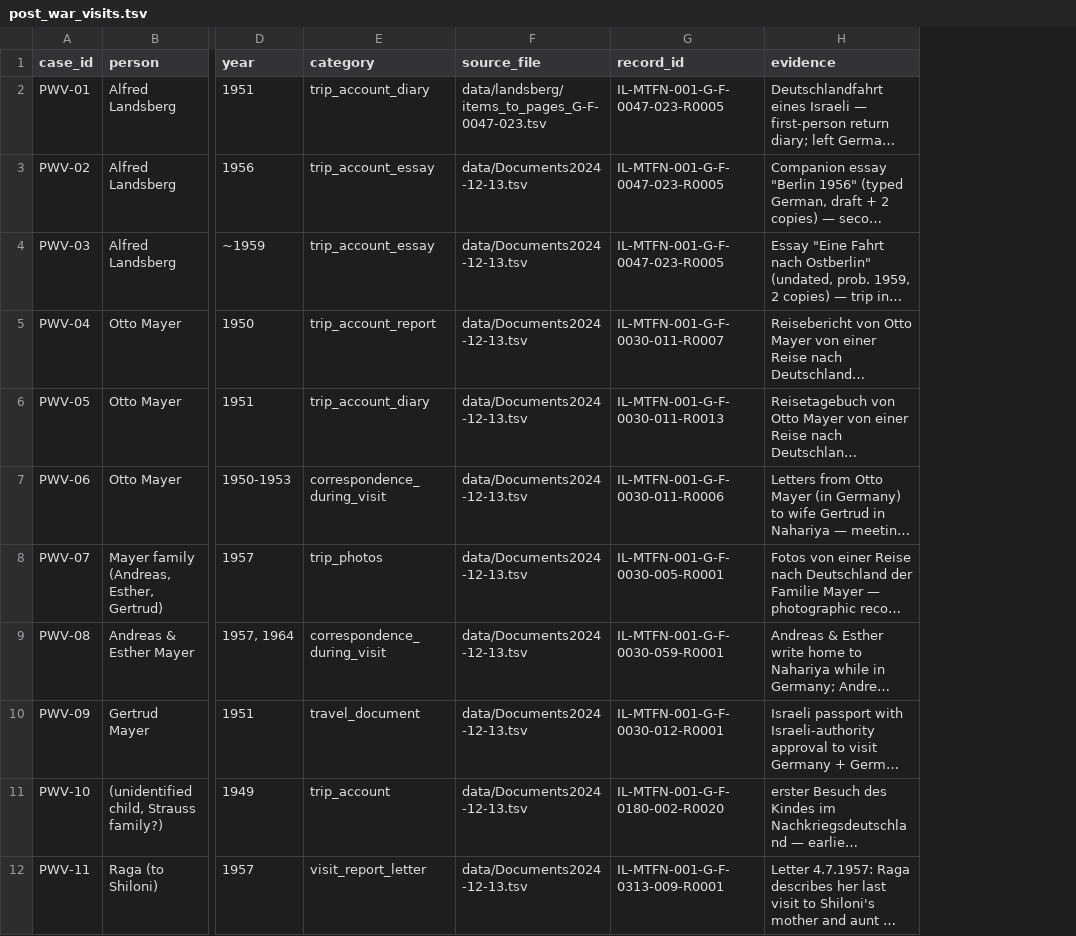
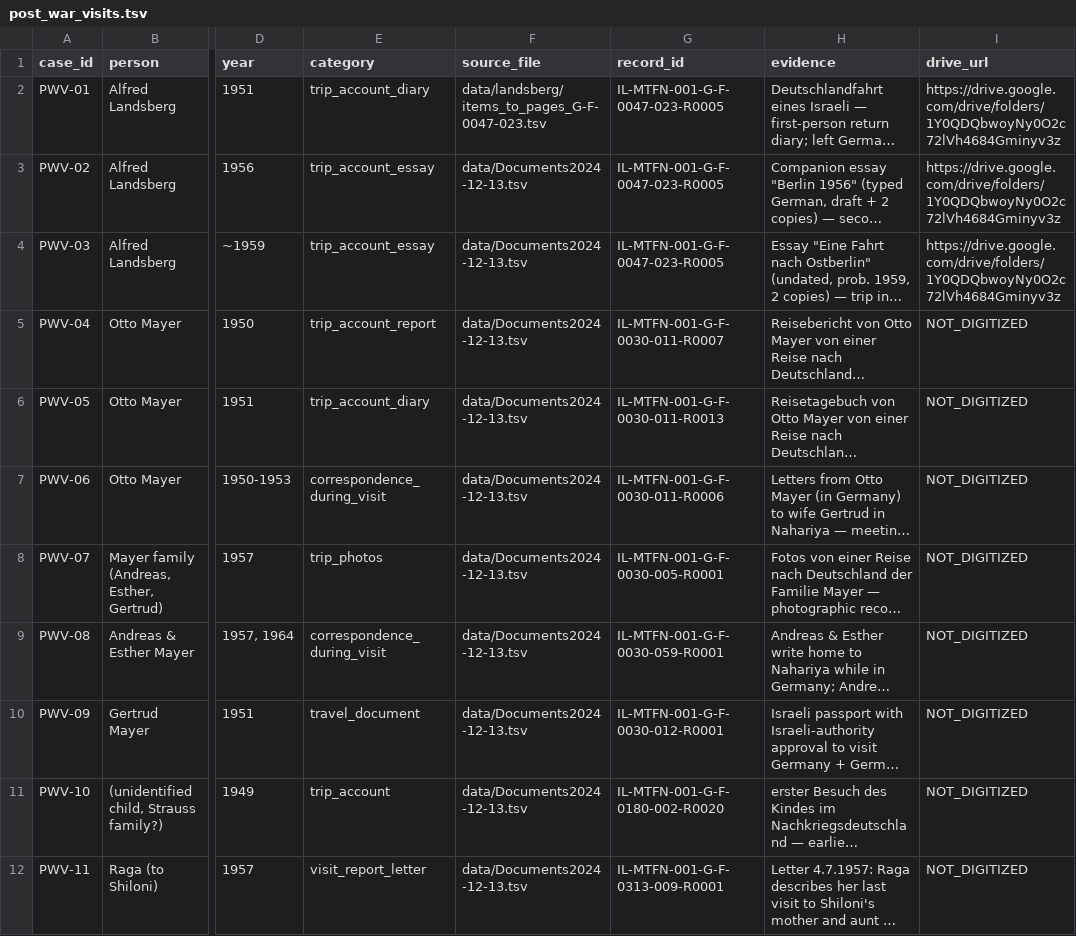
Before and after one commit to sinairusinek/Diasporic-Memory, a TSV file: data/post_war_visits.tsv, drawn as a sheet; only a part is shown, gaps mark what is left out; long unchanged cells end in …; the diff names each change by its address in the sheet, - before the commit and + after, or states it on an @@ line.

```diff
--- a/data/post_war_visits.tsv
+++ b/data/post_war_visits.tsv
+column I (drive_url), rows 2-12: https://drive.google.com/drive/folders/1Y0QDQbwoyNy0O2c72lVh4684Gminyv3z | https://drive.google.com/drive/folders/1Y0QDQbwoyNy0O2c72lVh4684Gminyv3z | https://drive.google.com/drive/folders/1Y0QDQbwoyNy0O2c72lVh4684Gminyv3z | NOT_DIGITIZED | NOT_DIGITIZED | NOT_DIGITIZED | NOT_DIGITIZED | NOT_DIGITIZED | NOT_DIGITIZED | NOT_DIGITIZED | NOT_DIGITIZED
```
Also changed, not shown: 1 other file.
